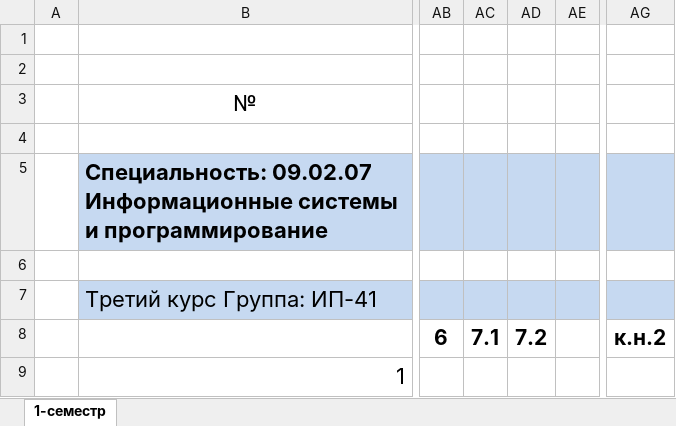
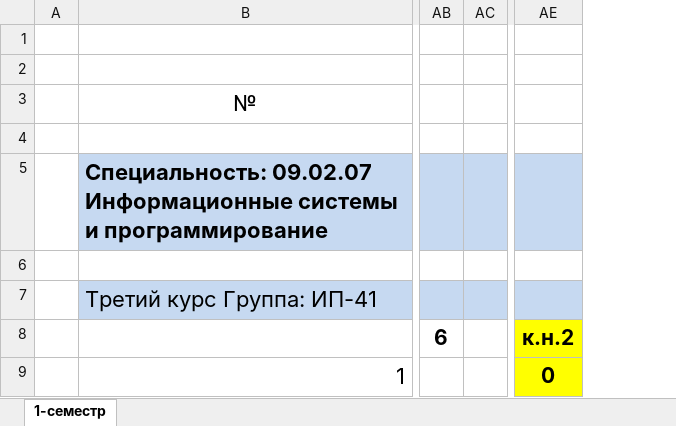
Before and after one commit to DaniilTropin11/26-27-IT-Support-Labs, an Excel workbook: Журнал.xlsx, sheet 1-семестр, drawn as a sheet; only a part is shown, gaps mark what is left out; values as stored, in another font and other column widths than the file's, no borders; removed rows and columns are numbered as before the commit, all else as after; the diff names each change by its address in the sheet, - before the commit and + after, or states it on an @@ line.

Commit message:
Баллы за контрольную неделю 2

```diff
--- a/Журнал.xlsx (sheet 1-семестр)
+++ b/Журнал.xlsx (sheet 1-семестр)
-column AC, row 8: 7.1
-column AD, row 8: 7.2
-column AG, row 8: к.н.2
+column AE, rows 8-9: к.н.2 | 0
```
